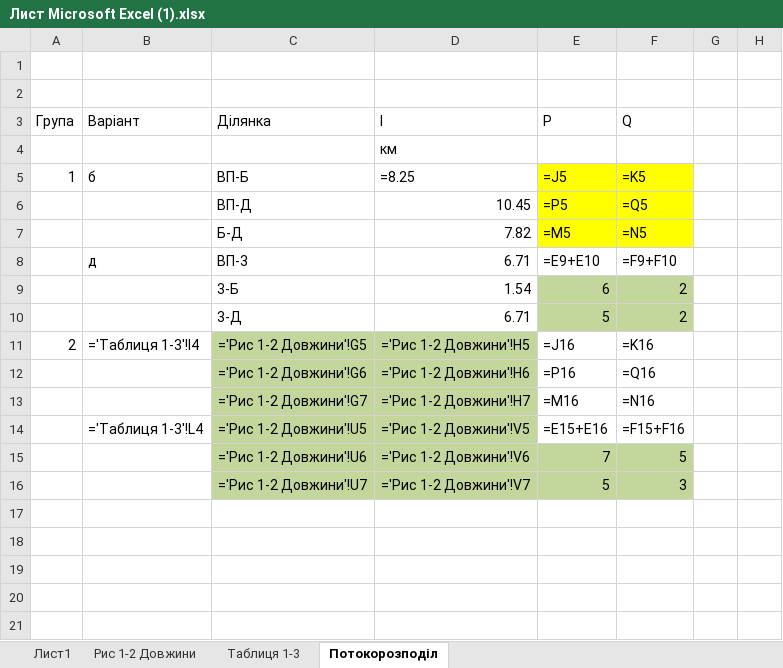
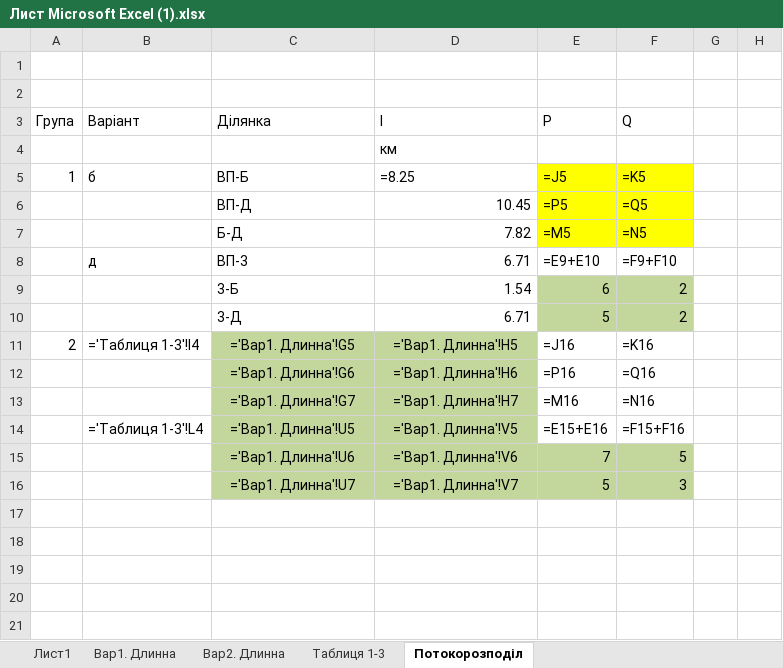
Before and after one commit to MaksSidenko/kurs3_2, an Excel workbook: ЕСіМ2/Лист Microsoft Excel (1).xlsx, sheet Потокорозподіл, drawn as a sheet; only a part is shown; values as stored, in another font and other column widths than the file's, no borders; formulas are shown in place of their values; charts and pictures not drawn; the diff names each change by its address in the sheet, - before the commit and + after, or states it on an @@ line.

```diff
--- a/ЕСіМ2/Лист Microsoft Excel (1).xlsx (sheet Потокорозподіл)
+++ b/ЕСіМ2/Лист Microsoft Excel (1).xlsx (sheet Потокорозподіл)
-sheet tab: Рис 1-2 Довжини
+sheet tab: Вар1. Длинна
+sheet tab: Вар2. Длинна
-C11 (Ділянка): ='Рис 1-2 Довжини'!G5
+C11 (Ділянка): ='Вар1. Длинна'!G5
-D11 (l): ='Рис 1-2 Довжини'!H5
+D11 (l): ='Вар1. Длинна'!H5
-C12 (Ділянка): ='Рис 1-2 Довжини'!G6
+C12 (Ділянка): ='Вар1. Длинна'!G6
-D12 (l): ='Рис 1-2 Довжини'!H6
+D12 (l): ='Вар1. Длинна'!H6
-C13 (Ділянка): ='Рис 1-2 Довжини'!G7
+C13 (Ділянка): ='Вар1. Длинна'!G7
-D13 (l): ='Рис 1-2 Довжини'!H7
+D13 (l): ='Вар1. Длинна'!H7
-C14 (Ділянка): ='Рис 1-2 Довжини'!U5
+C14 (Ділянка): ='Вар1. Длинна'!U5
-D14 (l): ='Рис 1-2 Довжини'!V5
+D14 (l): ='Вар1. Длинна'!V5
-C15 (Ділянка): ='Рис 1-2 Довжини'!U6
+C15 (Ділянка): ='Вар1. Длинна'!U6
-D15 (l): ='Рис 1-2 Довжини'!V6
+D15 (l): ='Вар1. Длинна'!V6
-C16 (Ділянка): ='Рис 1-2 Довжини'!U7
+C16 (Ділянка): ='Вар1. Длинна'!U7
-D16 (l): ='Рис 1-2 Довжини'!V7
+D16 (l): ='Вар1. Длинна'!V7
```
Also changed, not shown: sheet Таблиця 1-3, charts or pictures, 4 other files.
